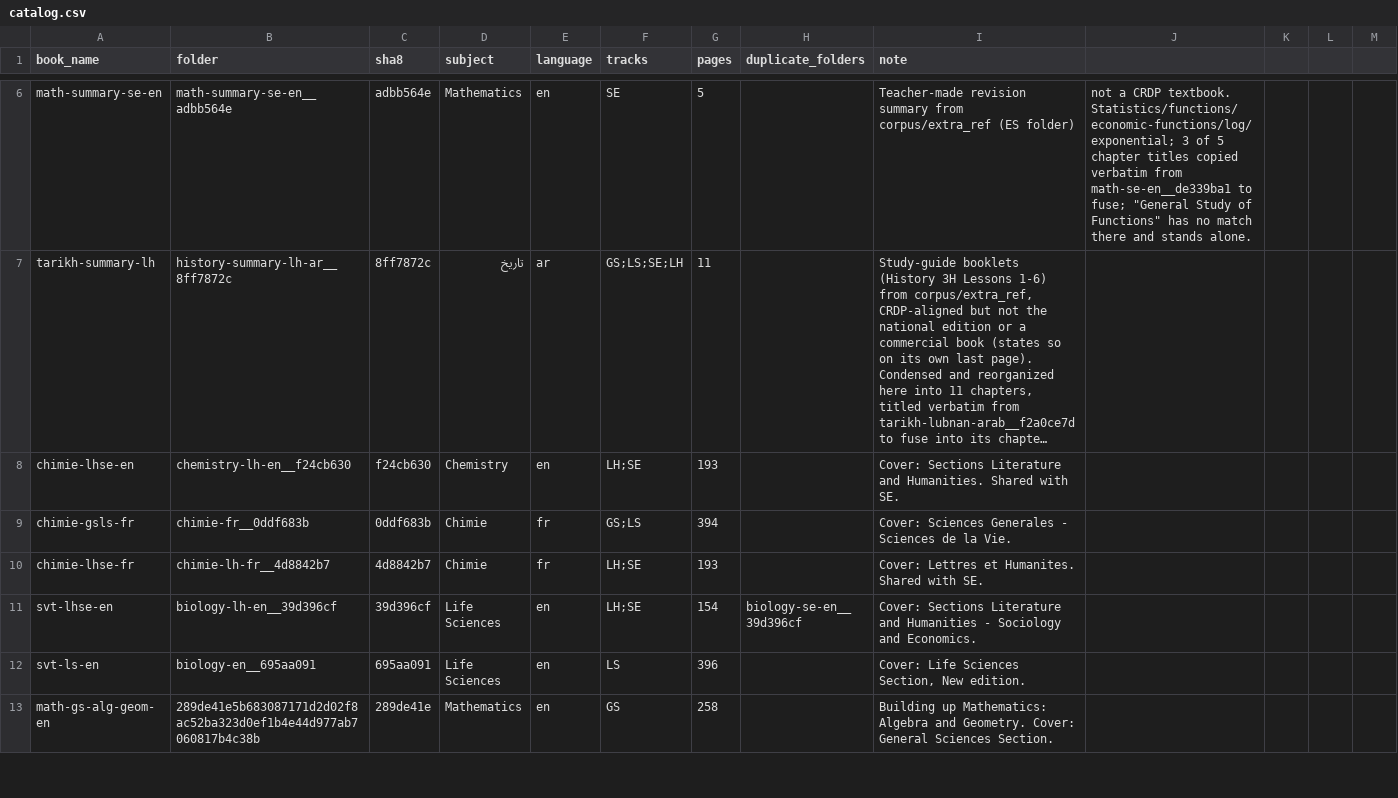
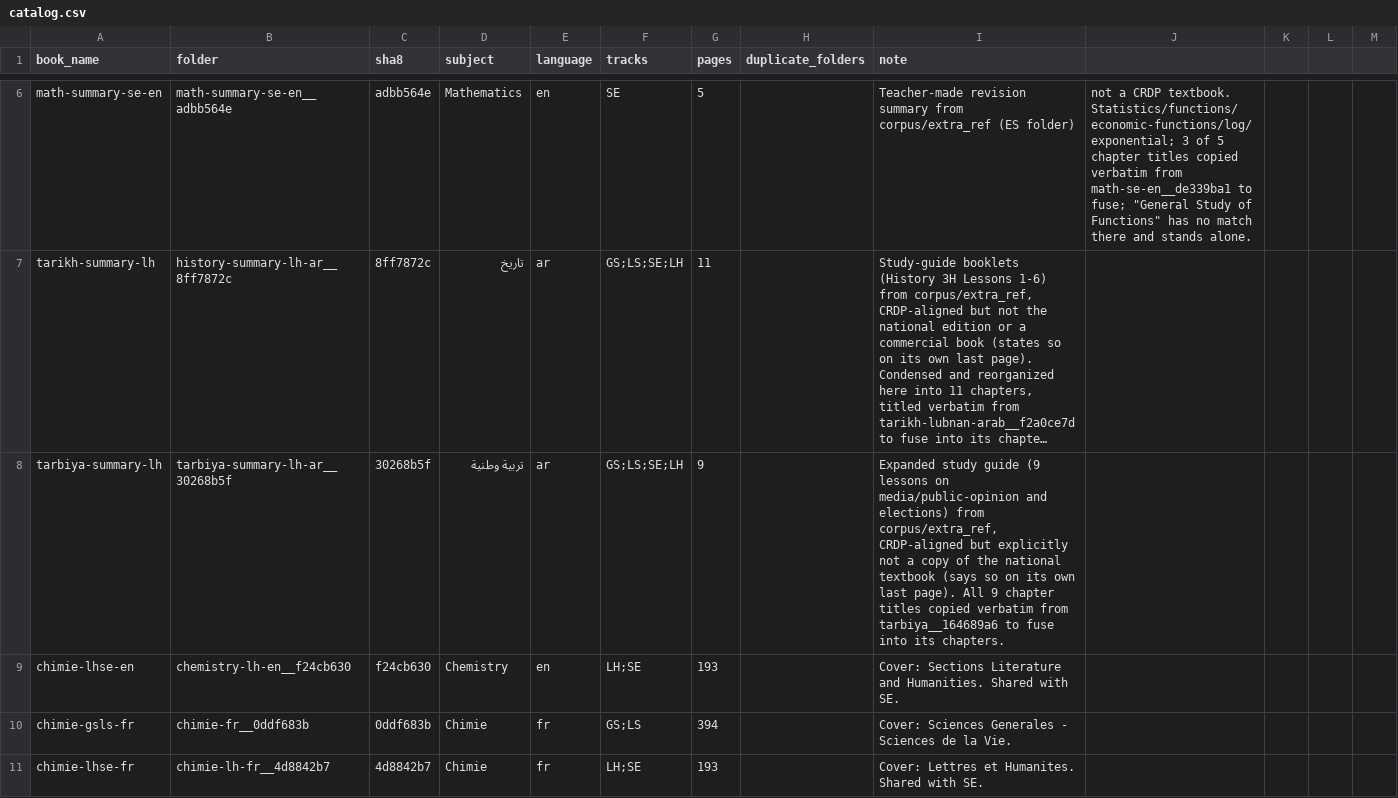
Before and after one commit to devloadless17/Back2-Ai, a CSV file: scripts/corpus/catalog.csv, drawn as a sheet; only a part is shown, gaps mark what is left out; the shorter side is filled out with more unchanged rows; long unchanged cells end in …; the diff names each change by its address in the sheet, - before the commit and + after, or states it on an @@ line.

```diff
--- a/scripts/corpus/catalog.csv
+++ b/scripts/corpus/catalog.csv
+row 8: tarbiya-summary-lh | tarbiya-summary-lh-ar__30268b5f | 30268b5f | تربية وطنية | ar | GS;LS;SE;LH | 9 |  | Expanded study guide (9 lessons on media/public-opinion and elections) from corpus/extra_ref, CRDP-aligned but explicitly not a copy of the national textbook (says so on its own last page). All 9 chapter titles copied verbatim from tarbiya__164689a6 to fuse into its chapters.
```
Also changed, not shown: 1 other file.
